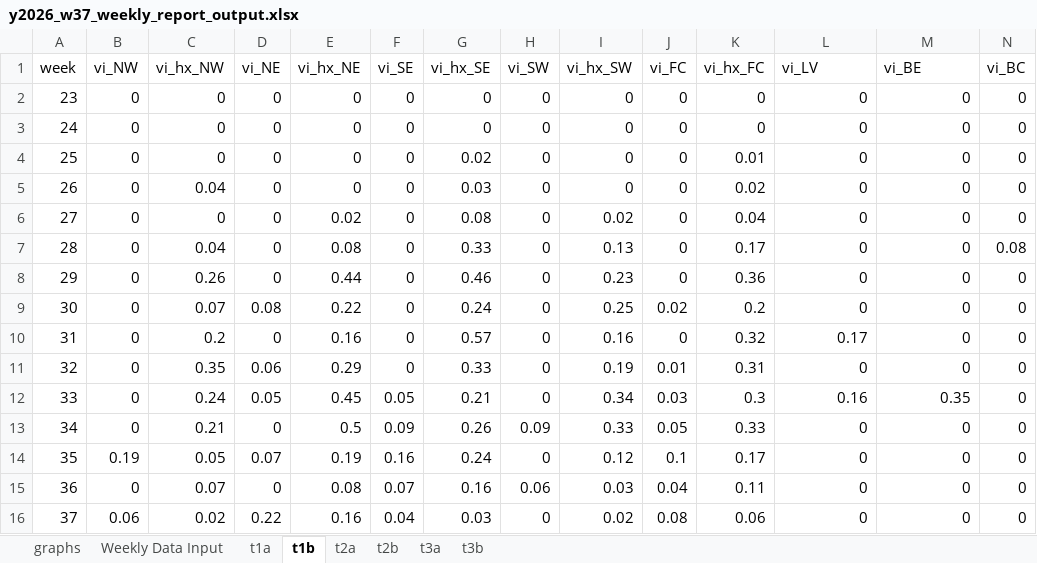
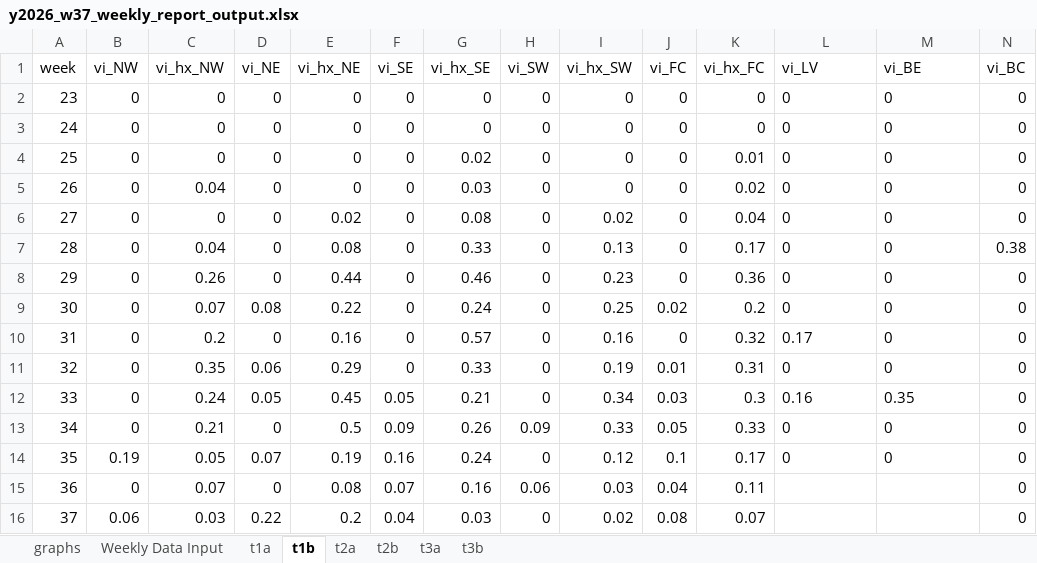
Before and after one commit to rtobiaskoch/wnv-ss-wkly_report, an Excel workbook: 3_output/2026/w37/y2026_w37_weekly_report_output.xlsx, sheet t1b, drawn as a sheet; values as stored, in another font and other column widths than the file's, no borders; the diff names each change by its address in the sheet, - before the commit and + after, or states it on an @@ line.

```diff
--- a/3_output/2026/w37/y2026_w37_weekly_report_output.xlsx (sheet t1b)
+++ b/3_output/2026/w37/y2026_w37_weekly_report_output.xlsx (sheet t1b)
-L2:M14 alignment: right
+L2:M14 alignment: left
-N7 (vi_BC): 0.08
+N7 (vi_BC): 0.38
-L15:L16 (vi_LV): 0
+L15:L16 (vi_LV): (empty)
-M15:M16 (vi_BE): 0
+M15:M16 (vi_BE): (empty)
-C16 (vi_hx_NW): 0.02
+C16 (vi_hx_NW): 0.03
-E16 (vi_hx_NE): 0.16
+E16 (vi_hx_NE): 0.2
-K16 (vi_hx_FC): 0.06
+K16 (vi_hx_FC): 0.07
```
Also changed, not shown: sheet graphs, sheet t2b, sheet t2a, sheet t1a, sheet t3a, 19 other files.
